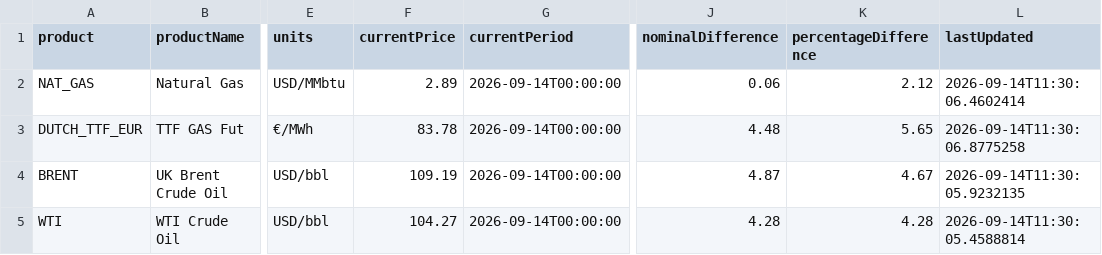
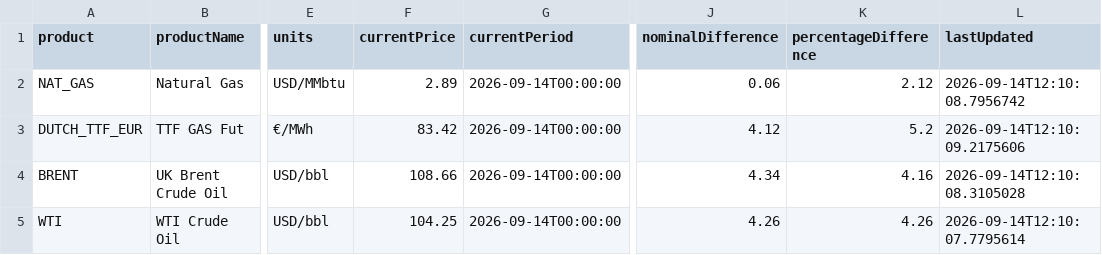
Before and after one commit to RodrigoManassero/estado-sistema-gas-rodrigo, a CSV file: public/data/megsa_benchmarks.csv, drawn as a sheet; only a part is shown, gaps mark what is left out; the diff names each change by its address in the sheet, - before the commit and + after, or states it on an @@ line.

```diff
--- a/public/data/megsa_benchmarks.csv
+++ b/public/data/megsa_benchmarks.csv
-L2 (lastUpdated): 2026-09-14T11:30:06.4602414
+L2 (lastUpdated): 2026-09-14T12:10:08.7956742
-F3 (currentPrice): 83.78
+F3 (currentPrice): 83.42
-J3 (nominalDifference): 4.48
+J3 (nominalDifference): 4.12
-K3 (percentageDifference): 5.65
+K3 (percentageDifference): 5.2
-L3 (lastUpdated): 2026-09-14T11:30:06.8775258
+L3 (lastUpdated): 2026-09-14T12:10:09.2175606
-F4 (currentPrice): 109.19
+F4 (currentPrice): 108.66
-J4 (nominalDifference): 4.87
+J4 (nominalDifference): 4.34
-K4 (percentageDifference): 4.67
+K4 (percentageDifference): 4.16
-L4 (lastUpdated): 2026-09-14T11:30:05.9232135
+L4 (lastUpdated): 2026-09-14T12:10:08.3105028
-F5 (currentPrice): 104.27
+F5 (currentPrice): 104.25
-J5 (nominalDifference): 4.28
+J5 (nominalDifference): 4.26
-K5 (percentageDifference): 4.28
+K5 (percentageDifference): 4.26
-L5 (lastUpdated): 2026-09-14T11:30:05.4588814
+L5 (lastUpdated): 2026-09-14T12:10:07.7795614
```
Also changed, not shown: 21 other files.
